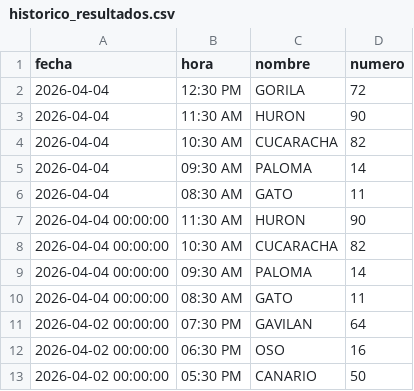
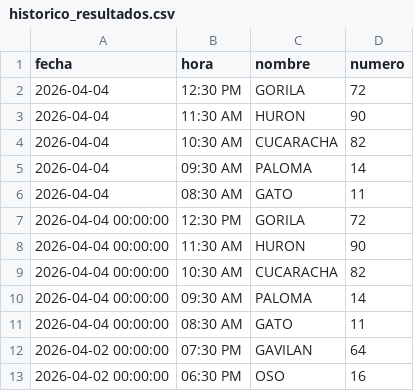
Before and after one commit to RAYC3004/guacharito-pro-tracker, a CSV file: historico_resultados.csv, drawn as a sheet; only a part is shown; the shorter side is filled out with more unchanged rows; the diff names each change by its address in the sheet, - before the commit and + after, or states it on an @@ line.

```diff
--- a/historico_resultados.csv
+++ b/historico_resultados.csv
+row 7: 2026-04-04 00:00:00 | 12:30 PM | GORILA | 72
```
Also changed, not shown: 2 other files.
